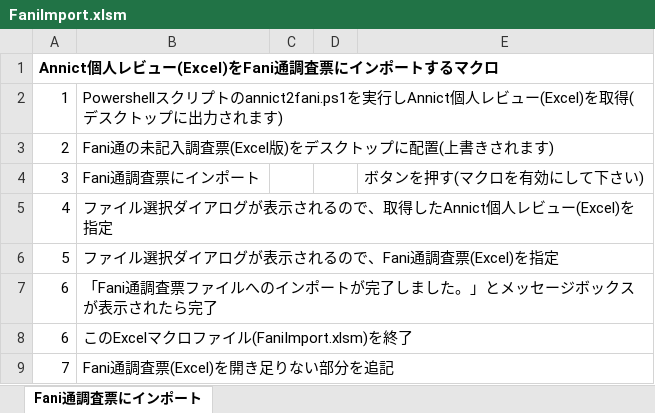
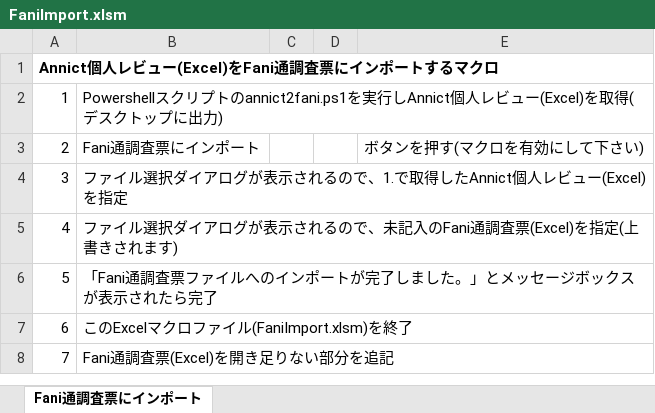
Before and after one commit to naottt/annict2fani, an Excel workbook: FaniImport.xlsm, sheet Fani通調査票にインポート, drawn as a sheet; values as stored, in another font and other column widths than the file's, no borders; charts and pictures not drawn; removed rows and columns are numbered as before the commit, all else as after; the diff names each change by its address in the sheet, - before the commit and + after, or states it on an @@ line.

Commit message:
Update Error Handling

```diff
--- a/FaniImport.xlsm (sheet Fani通調査票にインポート)
+++ b/FaniImport.xlsm (sheet Fani通調査票にインポート)
-B2: …プに出力されます)
+B2: …プに出力)
-row 3: 2 | Fani通の未記入調査票(Excel版)をデスクトップに配置(上書きされます)
-A3: 3
+A3: 2
+row 4: 3 | ファイル選択ダイアログが表示されるので、1.で取得したAnnict個人レビュー(Excel)を指定
-B5: …るので、取得したAnnict個人レビュー(Excel)を指定
+B5: …るので、未記入のFani通調査票(Excel)を指定(上書きされます)
-row 6: 5 | ファイル選択ダイアログが表示されるので、Fani通調査票(Excel)を指定
-A6: 6
+A6: 5
```
Also changed, not shown: charts or pictures.
